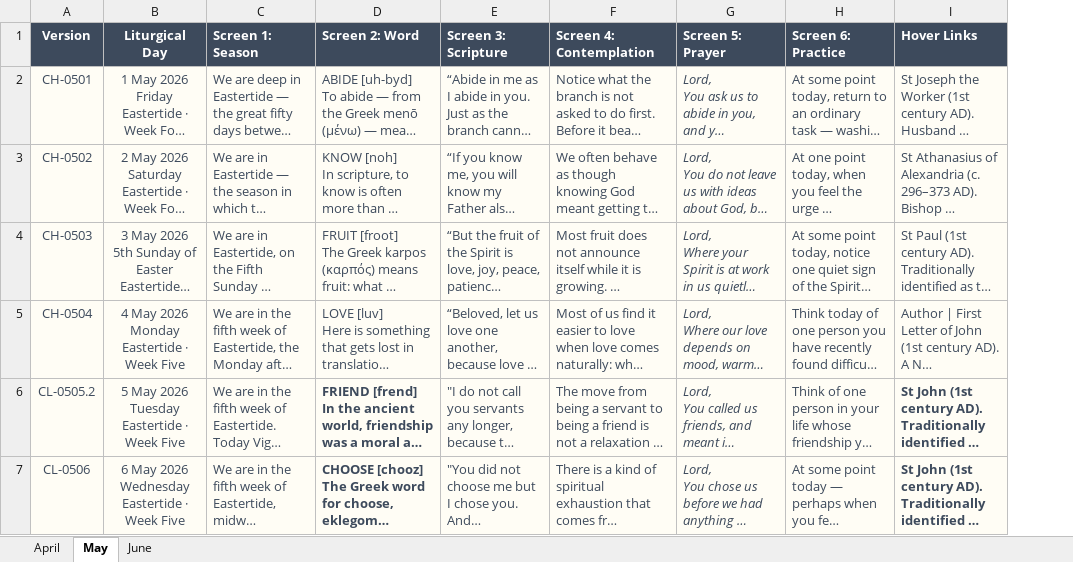
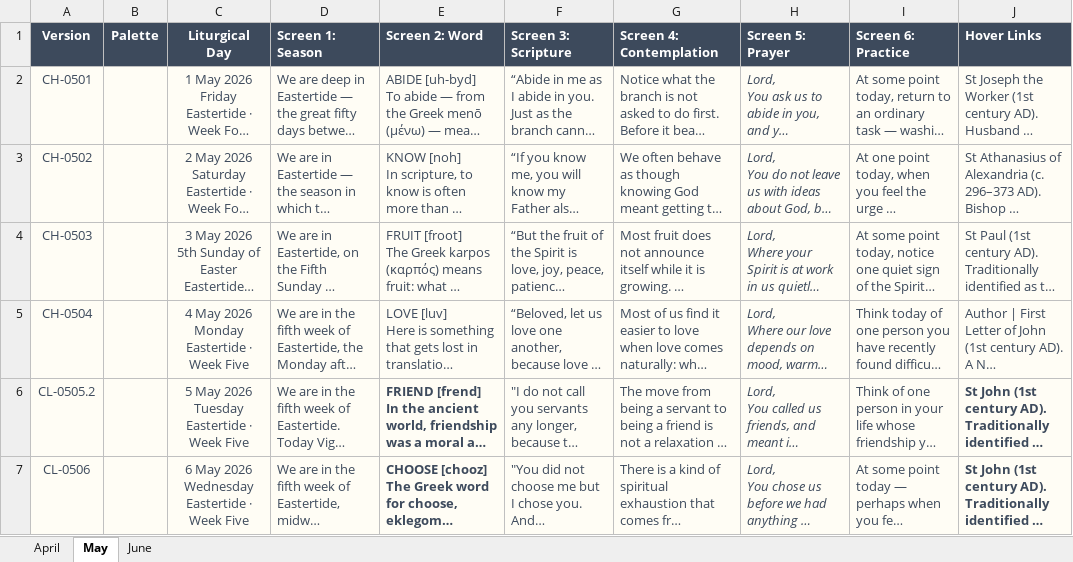
Before and after one commit to This-Is-Pelagius/Vigil, an Excel workbook: Vigil_Content_v2.0.xlsx, sheet May, drawn as a sheet; only a part is shown; long unchanged cells end in …; values as stored, in another font and other column widths than the file's, no borders; the diff covers the shown part only; the diff names each change by its address in the sheet, - before the commit and + after, or states it on an @@ line.

Commit message:
Deploy: 25 May 2026 · MOTHERHOOD · palette-white · cache vigil-v68

```diff
--- a/Vigil_Content_v2.0.xlsx (sheet May)
+++ b/Vigil_Content_v2.0.xlsx (sheet May)
+column B (Palette), empty
```
Also changed, not shown: 9 edited cells elsewhere in this sheet, sheet June, sheet April.
